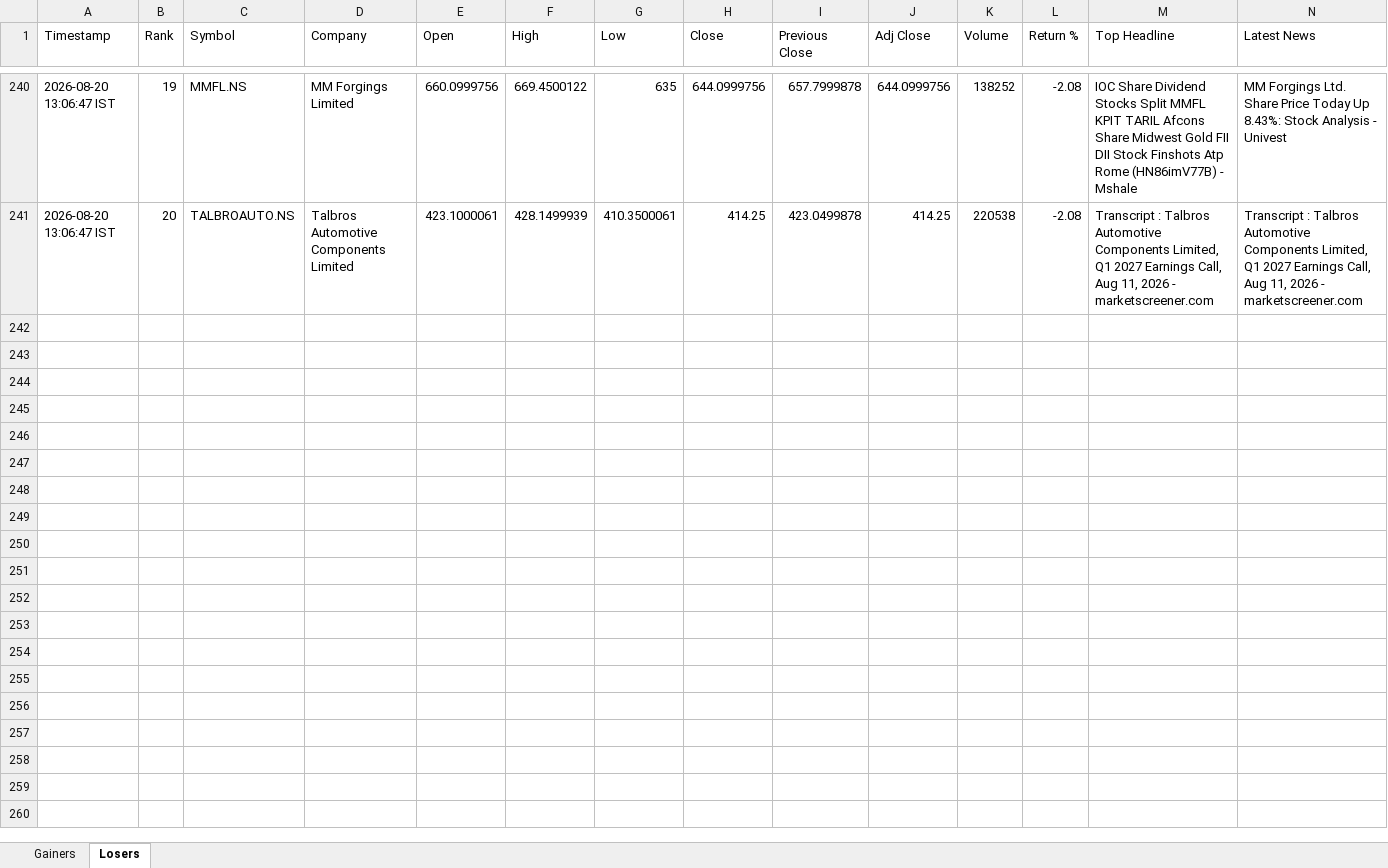
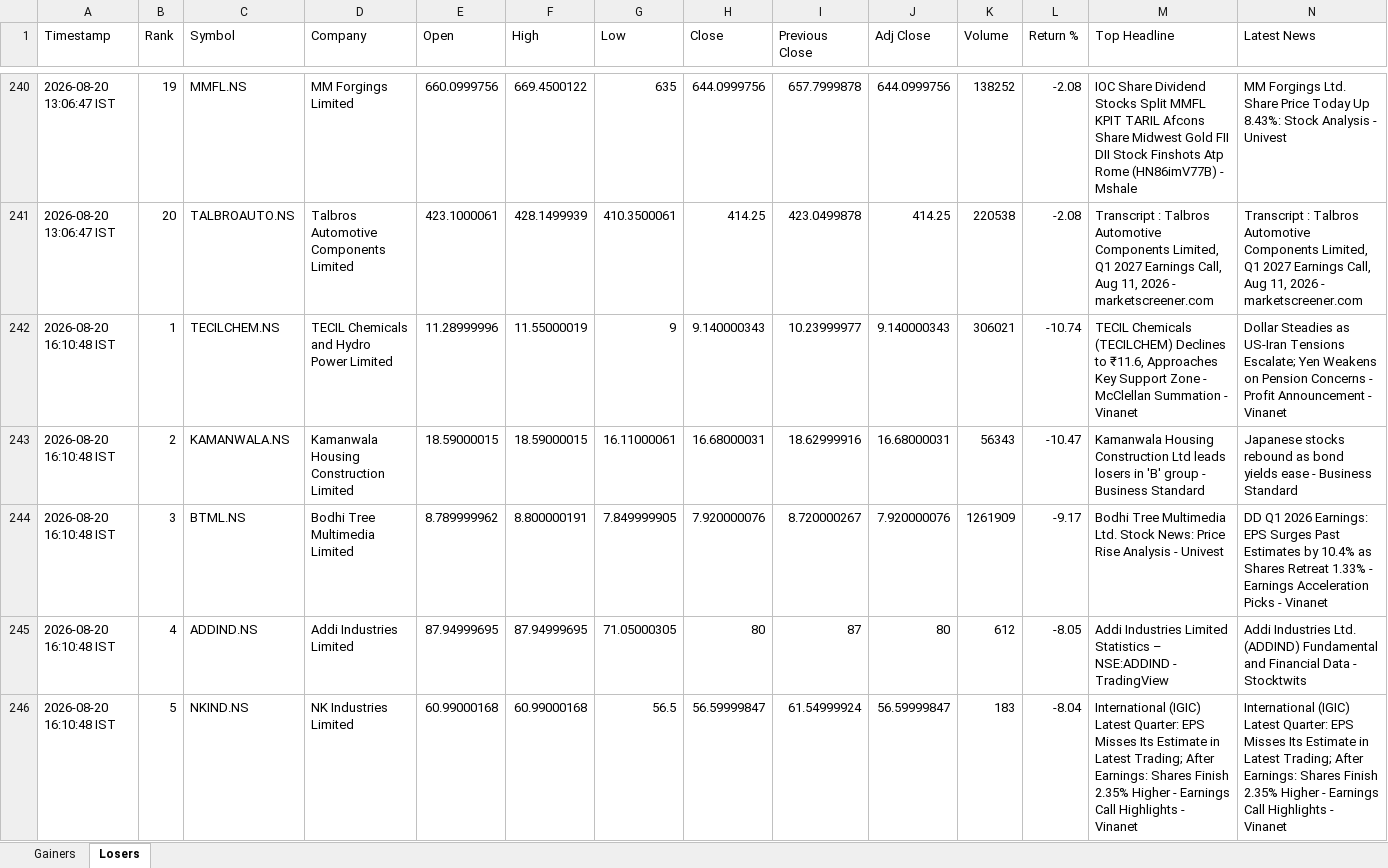
Before and after one commit to PavanSaiNekkala/Swing_Scanner_Latest, an Excel workbook: NEWS_Daily_Report/output/history/NEWS_Daily_Report_History.xlsx, sheet Losers, drawn as a sheet; only a part is shown, gaps mark what is left out; values as stored, in another font and other column widths than the file's, no borders; rows hold the shown columns only; the diff covers the shown part only; the diff names each change by its address in the sheet, - before the commit and + after, or states it on an @@ line.

```diff
--- a/NEWS_Daily_Report/output/history/NEWS_Daily_Report_History.xlsx (sheet Losers)
+++ b/NEWS_Daily_Report/output/history/NEWS_Daily_Report_History.xlsx (sheet Losers)
+row 242: 2026-08-20 16:10:48 IST | 1 | TECILCHEM.NS | TECIL Chemicals and Hydro Power Limited | 11.28999996 | 11.55000019 | 9 | 9.140000343 | 10.23999977 | 9.140000343 | 306021 | -10.74 | TECIL Chemicals (TECILCHEM) Declines to ₹11.6, Approaches Key Support Zone - McClellan Summation - Vinanet | Dollar Steadies as US-Iran Tensions Escalate; Yen Weakens on Pension Concerns - Profit Announcement - Vinanet
+row 243: 2026-08-20 16:10:48 IST | 2 | KAMANWALA.NS | Kamanwala Housing Construction Limited | 18.59000015 | 18.59000015 | 16.11000061 | 16.68000031 | 18.62999916 | 16.68000031 | 56343 | -10.47 | Kamanwala Housing Construction Ltd leads losers in 'B' group - Business Standard | Japanese stocks rebound as bond yields ease - Business Standard
+row 244: 2026-08-20 16:10:48 IST | 3 | BTML.NS | Bodhi Tree Multimedia Limited | 8.789999962 | 8.800000191 | 7.849999905 | 7.920000076 | 8.720000267 | 7.920000076 | 1261909 | -9.17 | Bodhi Tree Multimedia Ltd. Stock News: Price Rise Analysis - Univest | DD Q1 2026 Earnings: EPS Surges Past Estimates by 10.4% as Shares Retreat 1.33% - Earnings Acceleration Picks - Vinanet
+row 245: 2026-08-20 16:10:48 IST | 4 | ADDIND.NS | Addi Industries Limited | 87.94999695 | 87.94999695 | 71.05000305 | 80 | 87 | 80 | 612 | -8.05 | Addi Industries Limited Statistics – NSE:ADDIND - TradingView | Addi Industries Ltd. (ADDIND) Fundamental and Financial Data - Stocktwits
+row 246: 2026-08-20 16:10:48 IST | 5 | NKIND.NS | NK Industries Limited | 60.99000168 | 60.99000168 | 56.5 | 56.59999847 | 61.54999924 | 56.59999847 | 183 | -8.04 | International (IGIC) Latest Quarter: EPS Misses Its Estimate in Latest Trading; After Earnings: Shares Finish 2.35% Higher - Earnings Call Highlights - Vinanet | International (IGIC) Latest Quarter: EPS Misses Its Estimate in Latest Trading; After Earnings: Shares Finish 2.35% Higher - Earnings Call Highlights - Vinanet
```
Also changed, not shown: 15 added rows elsewhere in this sheet, sheet Gainers, NEWS_Daily_Report/output/latest/NEWS_Daily_Report.xlsx.
